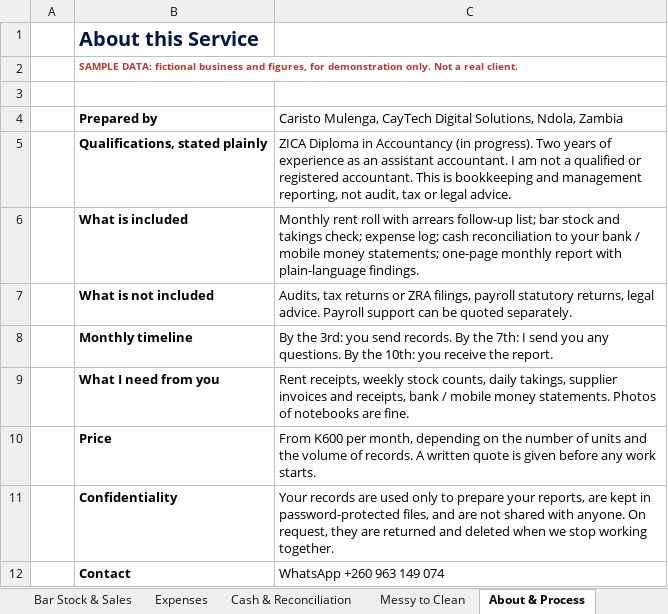
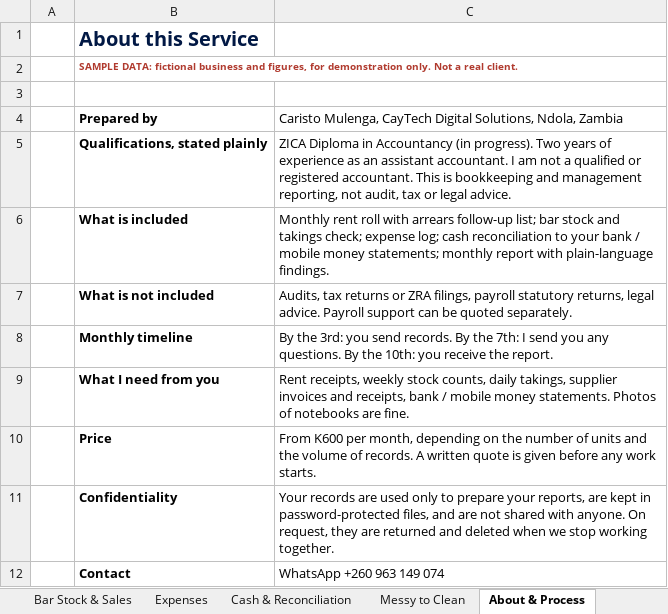
Before and after one commit to caristo-dev/Portfolio, an Excel workbook: templates/CayTech-Sample-Monthly-Bookkeeping-Pack.xlsx, sheet About & Process, drawn as a sheet; values as stored, in another font and other column widths than the file's, no borders; the diff names each change by its address in the sheet, - before the commit and + after, or states it on an @@ line.

```diff
--- a/templates/CayTech-Sample-Monthly-Bookkeeping-Pack.xlsx (sheet About & Process)
+++ b/templates/CayTech-Sample-Monthly-Bookkeeping-Pack.xlsx (sheet About & Process)
-C6: …money statements; one-page monthly report…
+C6: …money statements; monthly report…
```
Also changed, not shown: 1 other file.
